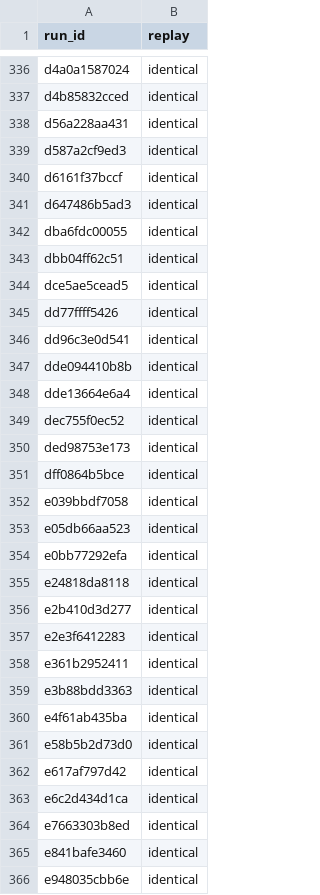
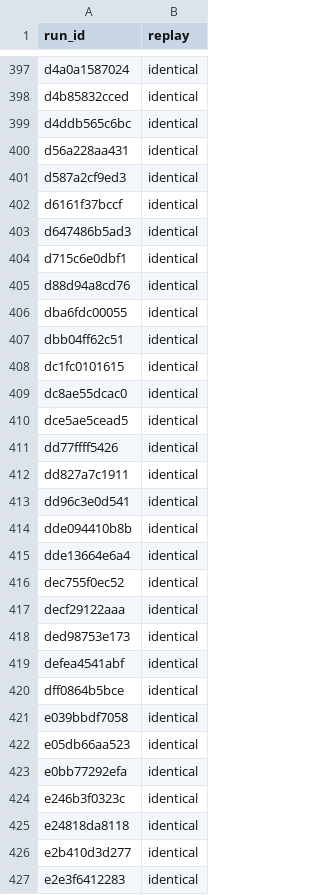
Before and after one commit to dhairya-pandya/AIAF-SwarmAlignment, a CSV file: results/replay_check.csv, drawn as a sheet; only a part is shown, gaps mark what is left out; the shorter side is filled out with more unchanged rows; the diff covers the shown part only; the diff names each change by its address in the sheet, - before the commit and + after, or states it on an @@ line.

```diff
--- a/results/replay_check.csv
+++ b/results/replay_check.csv
+row 399: d4ddb565c6bc | identical
+row 404: d715c6e0dbf1 | identical
+row 405: d88d94a8cd76 | identical
+row 408: dc1fc0101615 | identical
+row 409: dc8ae55dcac0 | identical
+row 412: dd827a7c1911 | identical
+row 417: decf29122aaa | identical
+row 419: defea4541abf | identical
+row 424: e246b3f0323c | identical
```
Also changed, not shown: 69 added rows elsewhere in this file, 22 other files.
